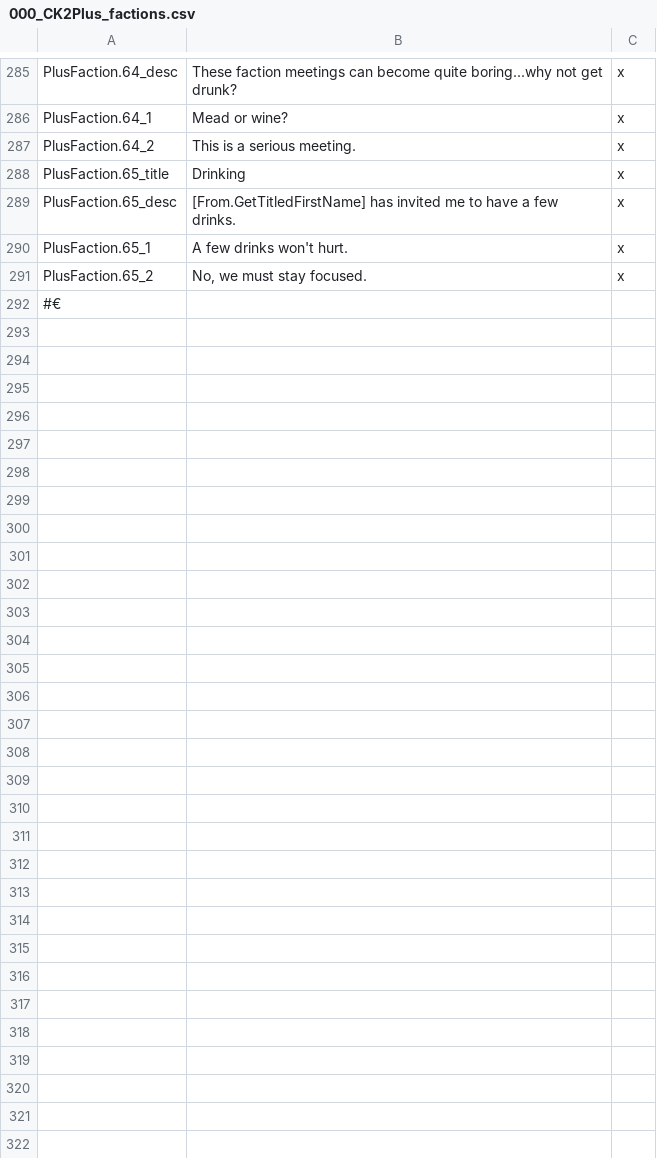
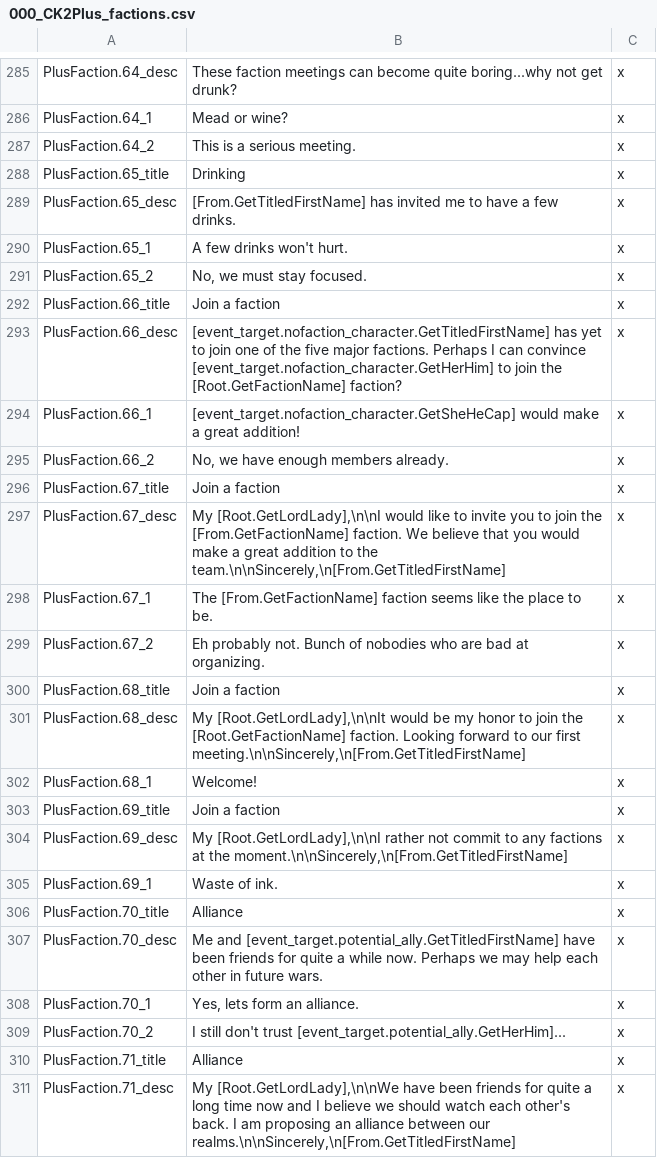
Before and after one commit to ck2plus/CK2Plus_Rewrite, a CSV file: CK3/localisation/000_CK2Plus_factions.csv, drawn as a sheet; only a part is shown, gaps mark what is left out; the shorter side is filled out with more unchanged rows; the diff covers the shown part only.

Commit message:
factions
- Add cross-faction hostilities/partnerships - Partial (I'd like more "efficient" triggers from paradox before going more in depth)

```diff
--- a/CK3/localisation/000_CK2Plus_factions.csv
+++ b/CK3/localisation/000_CK2Plus_factions.csv
@@ -291 +291,21 @@ PlusFaction.65_1;A few drinks won't hurt.;x
 PlusFaction.65_2;No, we must stay focused.;x
+PlusFaction.66_title;Join a faction;x
+PlusFaction.66_desc;[event_target.nofaction_character.GetTitledFirstName] has yet to join one of the five major factions.  Perhaps I can convince [event_target.nofaction_character.GetHerHim] to join the [Root.GetFactionName] faction?;x
+PlusFaction.66_1;[event_target.nofaction_character.GetSheHeCap] would make a great addition!;x
+PlusFaction.66_2;No, we have enough members already.;x
+PlusFaction.67_title;Join a faction;x
+PlusFaction.67_desc;My [Root.GetLordLady],\n\nI would like to invite you to join the [From.GetFactionName] faction.  We believe that you would make a great addition to the team.\n\nSincerely,\n[From.GetTitledFirstName];x
+PlusFaction.67_1;The [From.GetFactionName] faction seems like the place to be.;x
+PlusFaction.67_2;Eh probably not.  Bunch of nobodies who are bad at organizing.;x
+PlusFaction.68_title;Join a faction;x
+PlusFaction.68_desc;My [Root.GetLordLady],\n\nIt would be my honor to join the [Root.GetFactionName] faction.  Looking forward to our first meeting.\n\nSincerely,\n[From.GetTitledFirstName];x
+PlusFaction.68_1;Welcome!;x
+PlusFaction.69_title;Join a faction;x
+PlusFaction.69_desc;My [Root.GetLordLady],\n\nI rather not commit to any factions at the moment.\n\nSincerely,\n[From.GetTitledFirstName];x
+PlusFaction.69_1;Waste of ink.;x
+PlusFaction.70_title;Alliance;x
+PlusFaction.70_desc;Me and [event_target.potential_ally.GetTitledFirstName] have been friends for quite a while now.  Perhaps we may help each other in future wars.;x
+PlusFaction.70_1;Yes, lets form an alliance.;x
+PlusFaction.70_2;I still don't trust [event_target.potential_ally.GetHerHim]...;x
+PlusFaction.71_title;Alliance;x
+PlusFaction.71_desc;My [Root.GetLordLady],\n\nWe have been friends for quite a long time now and I believe we should watch each other's back.  I am proposing an alliance between our realms.\n\nSincerely,\n[From.GetTitledFirstName];x
```
Also changed, not shown: 18 added rows elsewhere in this file, 3 other files.
